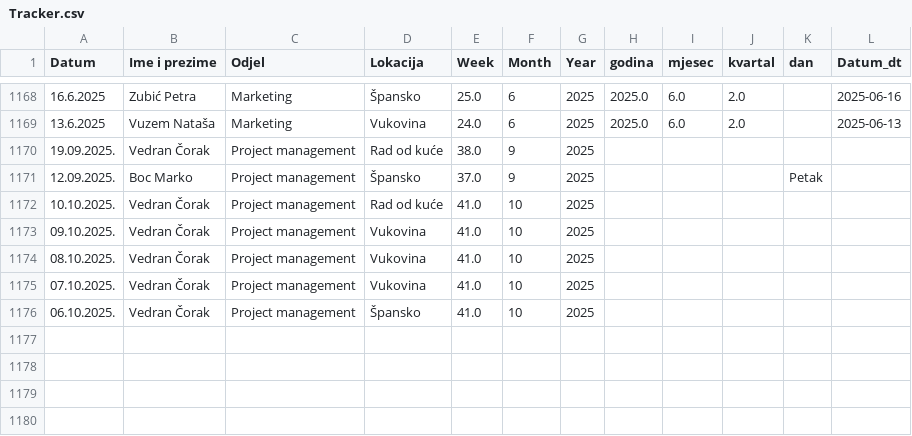
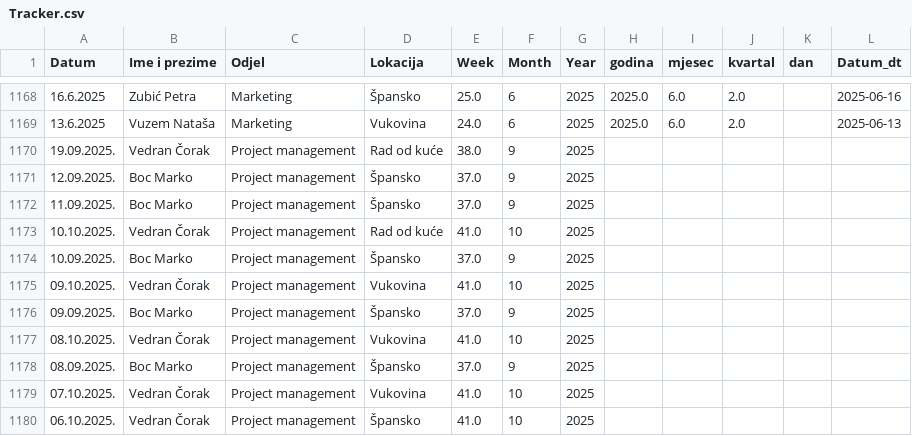
Before and after one commit to vcorak86/location-tracking-HR-sales, a CSV file: data/Tracker.csv, drawn as a sheet; only a part is shown, gaps mark what is left out.

Commit message:
Update Tracker.csv (DESC, last-wins) from Streamlit

```diff
--- a/data/Tracker.csv
+++ b/data/Tracker.csv
@@ -1170,6 +1170,10 @@ Datum;Ime i prezime;Odjel;Lokacija;Week;Month;Year;godina;mjesec;kvartal;dan;Dat
 19.09.2025.;Vedran Čorak;Project management;Rad od kuće;38.0;9;2025;;;;;
-12.09.2025.;Boc Marko;Project management;Špansko;37.0;9;2025;;;;Petak;
+12.09.2025.;Boc Marko;Project management;Špansko;37.0;9;2025;;;;;
+11.09.2025.;Boc Marko;Project management;Špansko;37.0;9;2025;;;;;
 10.10.2025.;Vedran Čorak;Project management;Rad od kuće;41.0;10;2025;;;;;
+10.09.2025.;Boc Marko;Project management;Špansko;37.0;9;2025;;;;;
 09.10.2025.;Vedran Čorak;Project management;Vukovina;41.0;10;2025;;;;;
+09.09.2025.;Boc Marko;Project management;Špansko;37.0;9;2025;;;;;
 08.10.2025.;Vedran Čorak;Project management;Vukovina;41.0;10;2025;;;;;
+08.09.2025.;Boc Marko;Project management;Špansko;37.0;9;2025;;;;;
 07.10.2025.;Vedran Čorak;Project management;Vukovina;41.0;10;2025;;;;;
```
